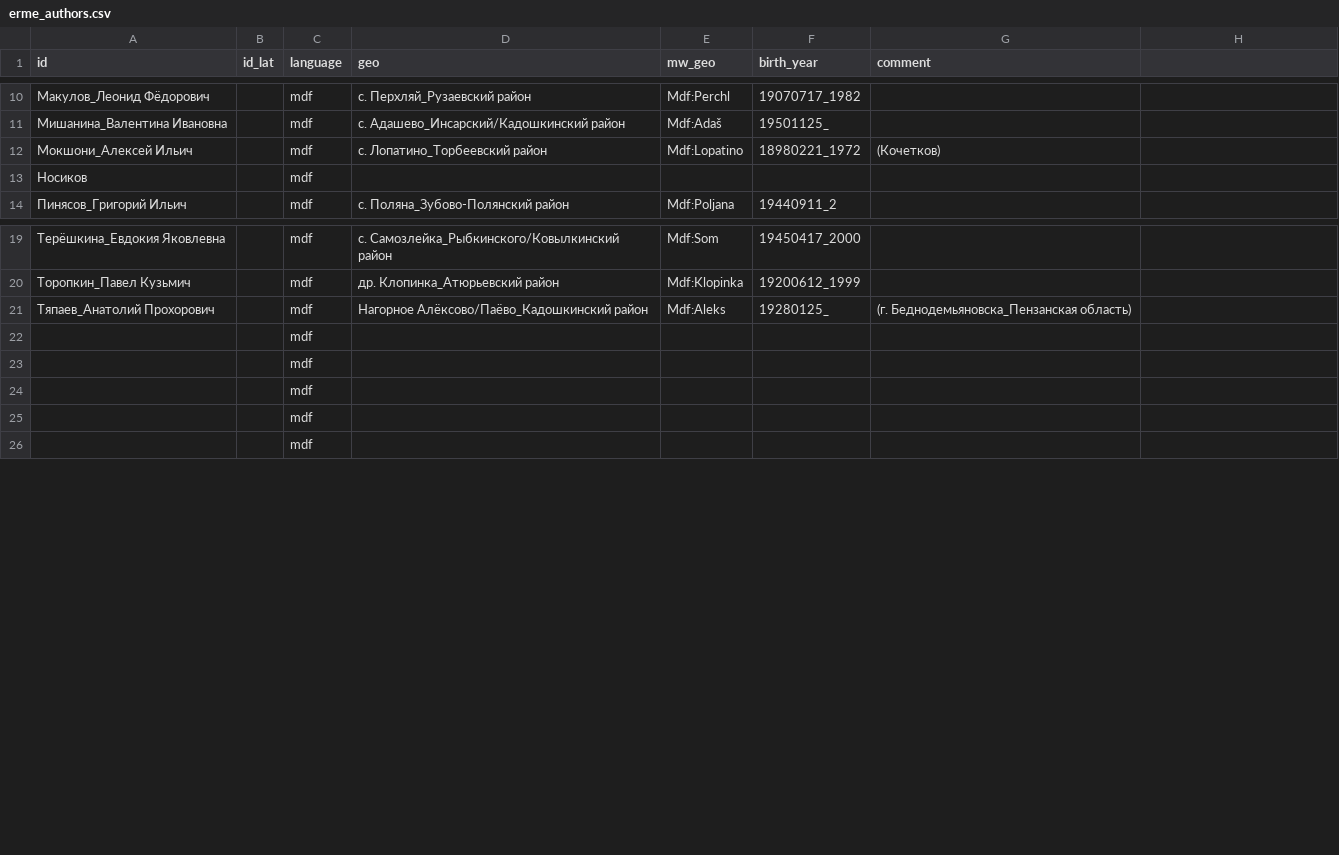
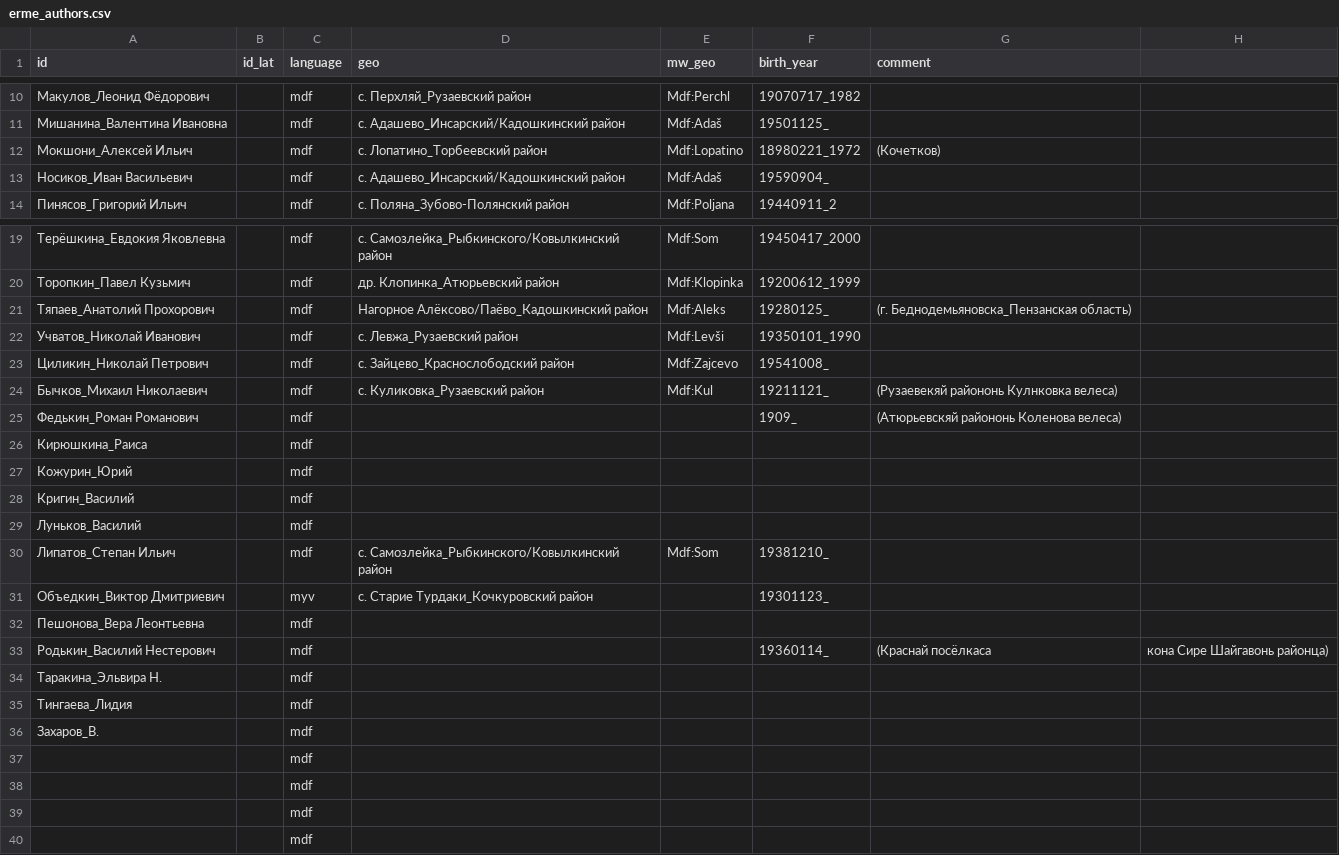
Before and after one commit to rueter/rueter.github.io, a CSV file: erme/erme_authors.csv, drawn as a sheet; only a part is shown, gaps mark what is left out; removed rows and columns are numbered as before the commit, all else as after; the diff names each change by its address in the sheet, - before the commit and + after, or states it on an @@ line.

Commit message:
Update erme_authors.csv

```diff
--- a/erme/erme_authors.csv
+++ b/erme/erme_authors.csv
-row 13: Носиков |  | mdf
+row 13: Носиков_Иван Васильевич |  | mdf | с. Адашево_Инсарский/Кадошкинский район | Mdf:Adaš | 19590904_
-row 22:  |  | mdf
+row 22: Учватов_Николай Иванович |  | mdf | с. Левжа_Рузаевский район | Mdf:Levši | 19350101_1990
+row 23: Циликин_Николай Петрович |  | mdf | с. Зайцево_Краснослободский район | Mdf:Zajcevo | 19541008_
+row 24: Бычков_Михаил Николаевич |  | mdf | с. Куликовка_Рузаевский район | Mdf:Kul | 19211121_ | (Рузаевекяй райононь Кулнковка велеса)
+row 25: Федькин_Роман Романович |  | mdf |  |  | 1909_ | (Атюрьевскяй райононь Коленова велеса)
+row 26: Кирюшкина_Раиса |  | mdf
+row 27: Кожурин_Юрий |  | mdf
+row 28: Кригин_Василий |  | mdf
+row 29: Луньков_Василий |  | mdf
+row 30: Липатов_Степан Ильич |  | mdf | с. Самозлейка_Рыбкинского/Ковылкинский район | Mdf:Som | 19381210_
+row 31: Объедкин_Виктор Дмитриевич |  | myv | с. Старие Турдаки_Кочкуровский район |  | 19301123_
+row 32: Пешонова_Вера Леонтьевна |  | mdf
+row 33: Родькин_Василий Нестерович |  | mdf |  |  | 19360114_ | (Краснай посёлкаса | кона Сире Шайгавонь районца)
+row 34: Таракина_Эльвира Н. |  | mdf
+row 35: Тингаева_Лидия |  | mdf
+row 36: Захаров_В. |  | mdf
```
